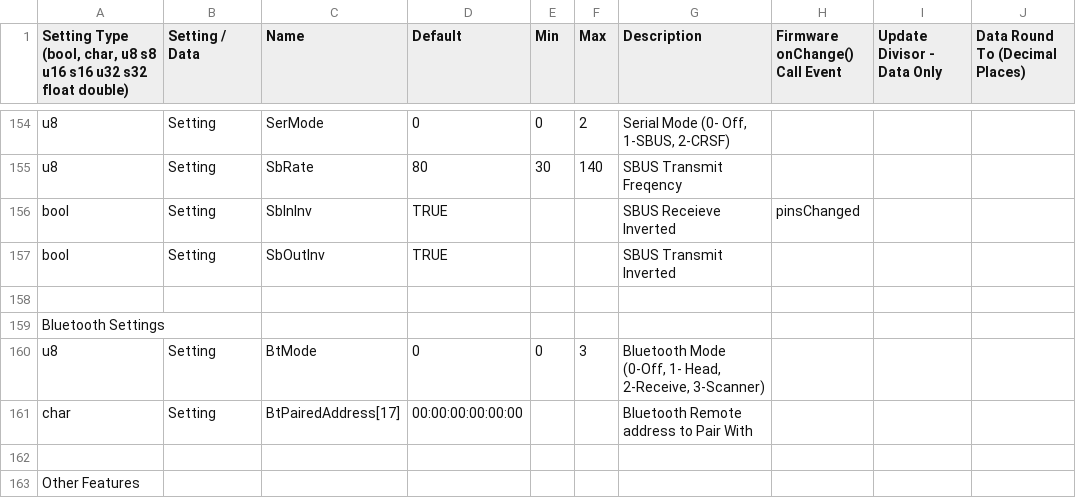
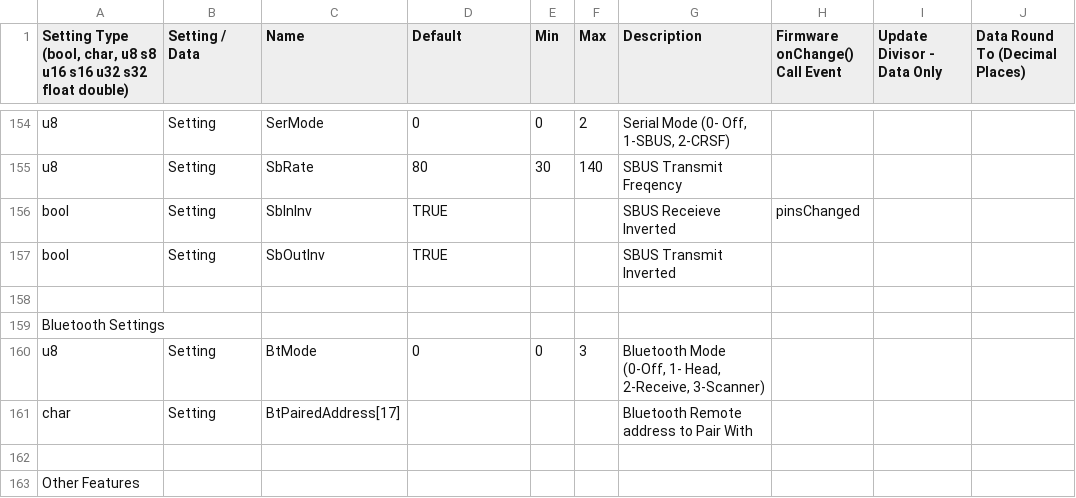
Before and after one commit to dlktdr/HeadTracker, a CSV file: settings/settings.csv, drawn as a sheet; only a part is shown, gaps mark what is left out; the diff names each change by its address in the sheet, - before the commit and + after, or states it on an @@ line.

Commit message:
Bluetooth not connecting
Address should have been default to null

```diff
--- a/settings/settings.csv
+++ b/settings/settings.csv
-D161 (Default): 00:00:00:00:00:00
+D161 (Default): (empty)
```
Also changed, not shown: 3 other files.
